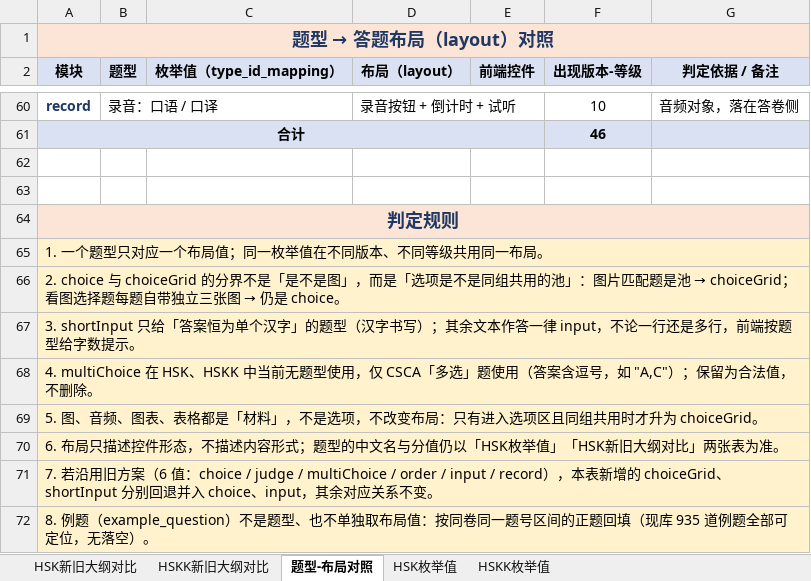
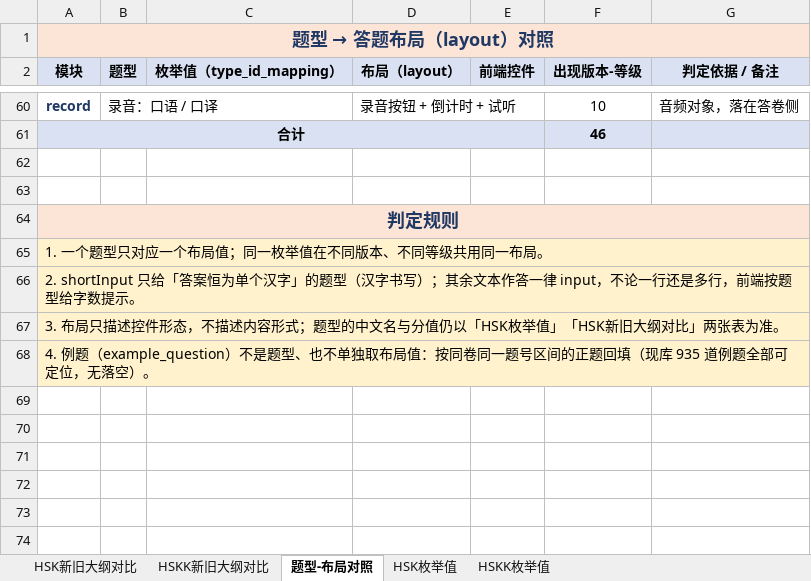
Before and after one commit to HuiyingLi687/Generic-Obsidian-Repository, an Excel workbook: 02云云天平/03业务模块/HSK3.0/新旧大纲对比(含HSK、HSKK).xlsx, sheet 题型-布局对照, drawn as a sheet; only a part is shown, gaps mark what is left out; values as stored, in another font and other column widths than the file's, no borders; the diff names each change by its address in the sheet, - before the commit and + after, or states it on an @@ line.

Commit message:
vault backup: 2026-10-30 16:46:57

```diff
--- a/02云云天平/03业务模块/HSK3.0/新旧大纲对比(含HSK、HSKK).xlsx (sheet 题型-布局对照)
+++ b/02云云天平/03业务模块/HSK3.0/新旧大纲对比(含HSK、HSKK).xlsx (sheet 题型-布局对照)
@@ A66 (模块): 2. choice 与 choiceGrid 的分界不是「是不是图」，而是「选项是不是同组共用的池」：图片匹配题是池 → choiceGrid；看图选择题每题自带独立三张图 → 仍是 choice。 → 2. shortInput 只给「答案恒为单个汉字」的题型（汉字书写）；其余文本作答一律 input，不论一行还是多行，前端按题型给字数提示。 @@
-A67 (模块): 3. shortInput 只给「答案恒为单个汉字」的题型（汉字书写）；其余文本作答一律 input，不论一行还是多行，前端按题型给字数提示。
+A67 (模块): 3. 布局只描述控件形态，不描述内容形式；题型的中文名与分值仍以「HSK枚举值」「HSK新旧大纲对比」两张表为准。
-A68 (模块): 4. multiChoice 在 HSK、HSKK 中当前无题型使用，仅 CSCA「多选」题使用（答案含逗号，如 "A,C"）；保留为合法值，不删除。
+A68 (模块): 4. 例题（example_question）不是题型、也不单独取布局值：按同卷同一题号区间的正题回填（现库 935 道例题全部可定位，无落空）。
-row 69: 5. 图、音频、图表、表格都是「材料」，不是选项，不改变布局：只有进入选项区且同组共用时才升为 choiceGrid。
-row 70: 6. 布局只描述控件形态，不描述内容形式；题型的中文名与分值仍以「HSK枚举值」「HSK新旧大纲对比」两张表为准。
-row 71: 7. 若沿用旧方案（6 值：choice / judge / multiChoice / order / input / record），本表新增的 choiceGrid、shortInput 分别回退并入 choice、input，其余对应关系不变。
-row 72: 8. 例题（example_question）不是题型、也不单独取布局值：按同卷同一题号区间的正题回填（现库 935 道例题全部可定位，无落空）。
```
